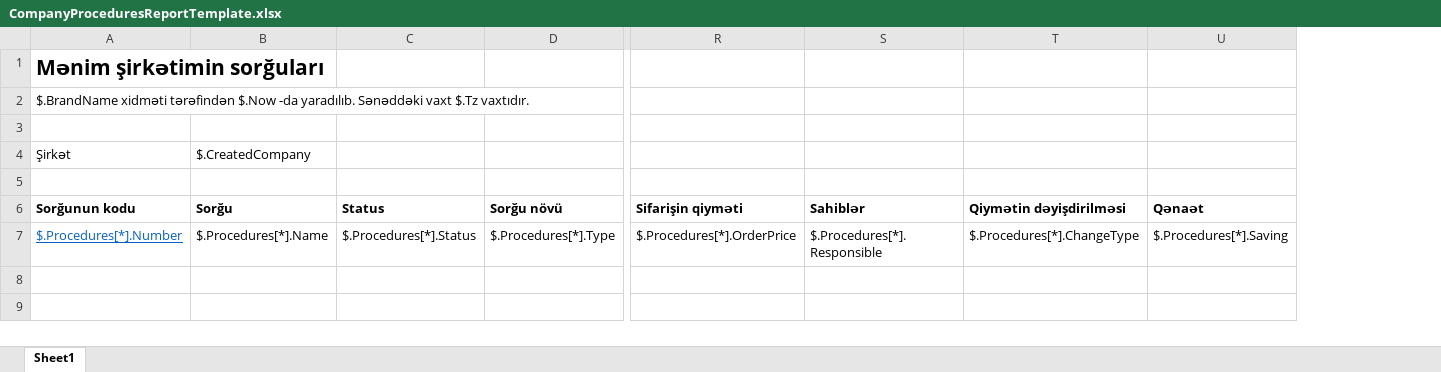
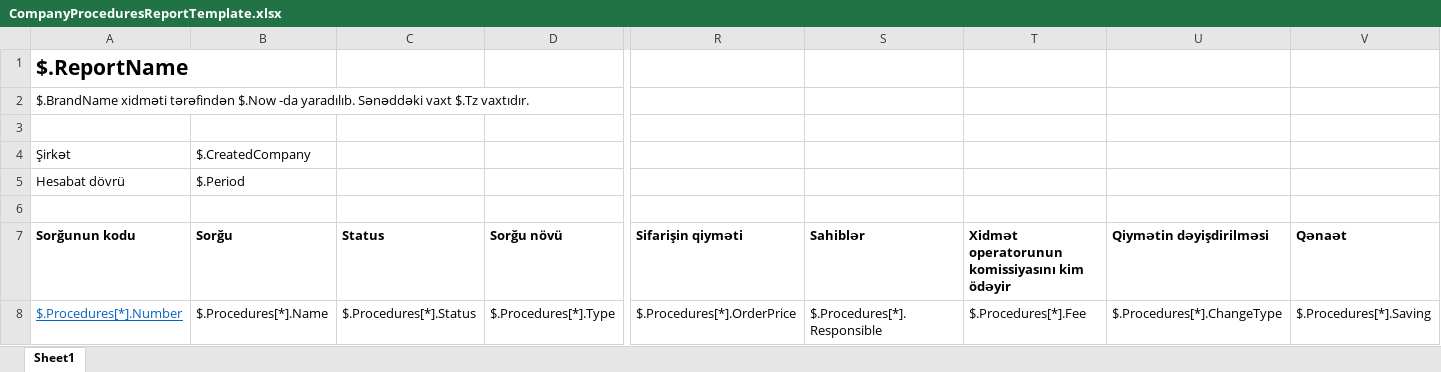
Before and after one commit to bidzaar/ENLocalize, an Excel workbook: examples/reports/az-az/CompanyProceduresReportTemplate.xlsx, sheet Sheet1, drawn as a sheet; only a part is shown, gaps mark what is left out; values as stored, in another font and other column widths than the file's, no borders; addresses are those after the commit; rows hold the shown columns only; the diff names each change by its address in the sheet, - before the commit and + after, or states it on an @@ line.

```diff
--- a/examples/reports/az-az/CompanyProceduresReportTemplate.xlsx (sheet Sheet1)
+++ b/examples/reports/az-az/CompanyProceduresReportTemplate.xlsx (sheet Sheet1)
+column T, rows 7-8: Xidmət operatorunun komissiyasını kim ödəyir | $.Procedures[*].Fee
-A1 (Sorğunun kodu): Mənim şirkətimin sorğuları
+A1 (Sorğunun kodu): $.ReportName
+row 5: Hesabat dövrü | $.Period
```
Also changed, not shown: examples/reports/en-gb/CompanyProceduresReportTemplate.xlsx, examples/reports/ru-ru/CompanyProceduresReportTemplate.xlsx, 47 other files.
